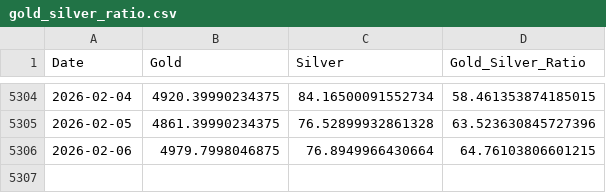
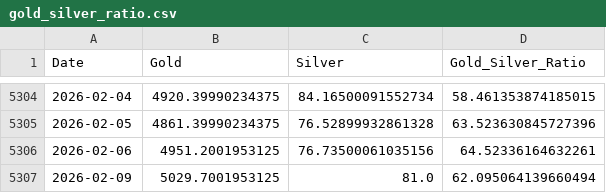
Before and after one commit to maxesser1776/mcf-dashboard, a CSV file: data/processed/gold_silver_ratio.csv, drawn as a sheet; only a part is shown, gaps mark what is left out.

```diff
--- a/data/processed/gold_silver_ratio.csv
+++ b/data/processed/gold_silver_ratio.csv
@@ -5305,2 +5305,3 @@ Date,Gold,Silver,Gold_Silver_Ratio
 2026-02-05,4861.39990234375,76.52899932861328,63.523630845727396
-2026-02-06,4979.7998046875,76.8949966430664,64.76103806601215
+2026-02-06,4951.2001953125,76.73500061035156,64.52336164632261
+2026-02-09,5029.7001953125,81.0,62.095064139660494
```
Also changed, not shown: data/processed/fx_liquidity.csv, data/processed/volatility_regimes.csv.
